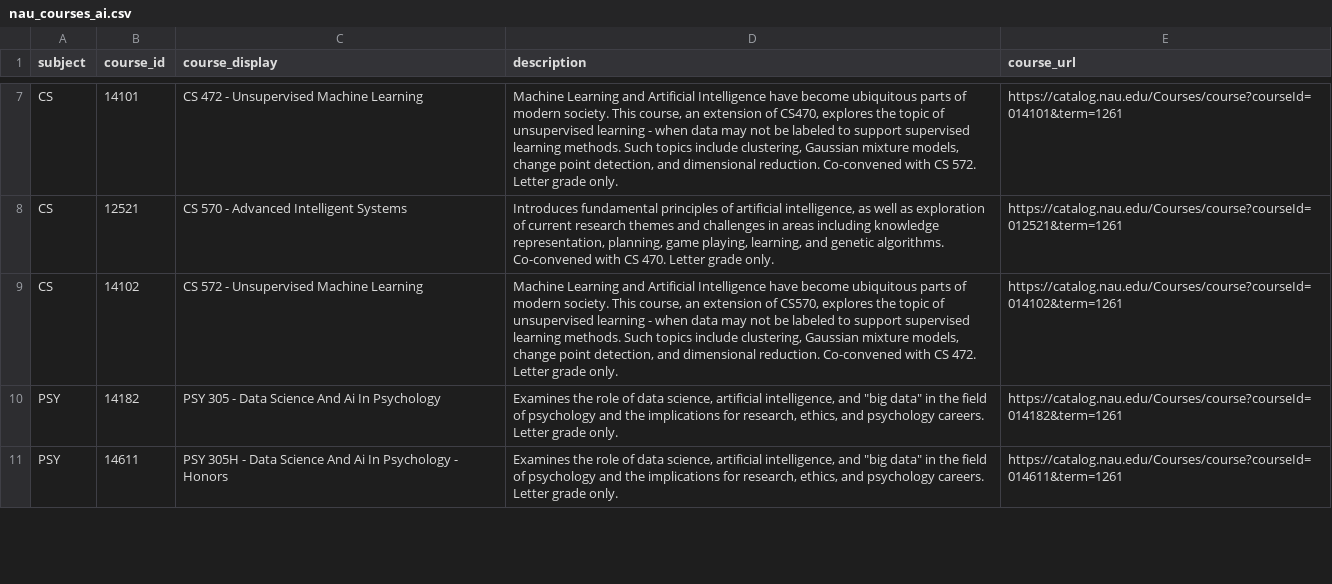
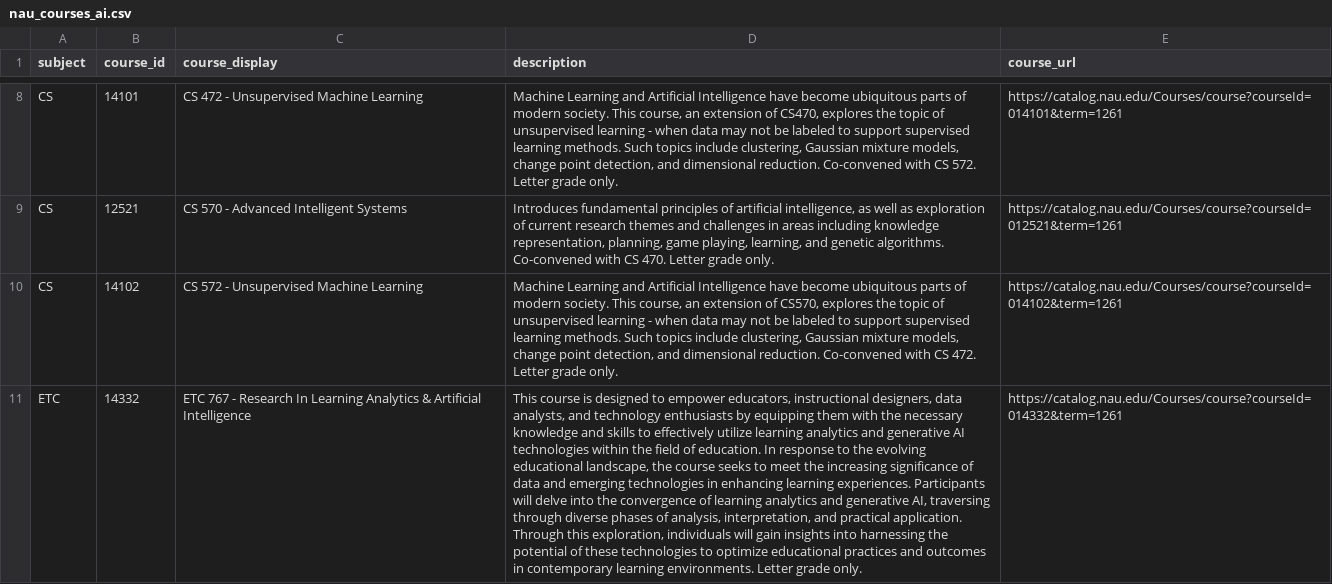
Before and after one commit to Coupur/Scraping, a CSV file: nau_courses_ai.csv, drawn as a sheet; only a part is shown, gaps mark what is left out; the shorter side is filled out with more unchanged rows; the diff covers the shown part only; the diff names each change by its address in the sheet, - before the commit and + after, or states it on an @@ line.

Commit message:
Full course prefix list

```diff
--- a/nau_courses_ai.csv
+++ b/nau_courses_ai.csv
+row 11: ETC | 14332 | ETC 767 - Research In Learning Analytics & Artificial Intelligence | This course is designed to empower educators, instructional designers, data analysts, and technology enthusiasts by equipping them with the necessary knowledge and skills to effectively utilize learning analytics and generative AI technologies within the field of education. In response to the evolving educational landscape, the course seeks to meet the increasing significance of data and emerging technologies in enhancing learning experiences. Participants will delve into the convergence of learning analytics and generative AI, traversing through diverse phases of analysis, interpretation, and practical application. Through this exploration, individuals will gain insights into harnessing the potential of these technologies to optimize educational practices and outcomes in contemporary learning environments. Letter grade only. | https://catalog.nau.edu/Courses/course?courseId=014332&term=1261
```
Also changed, not shown: 2 added rows elsewhere in this file, 5 other files.
